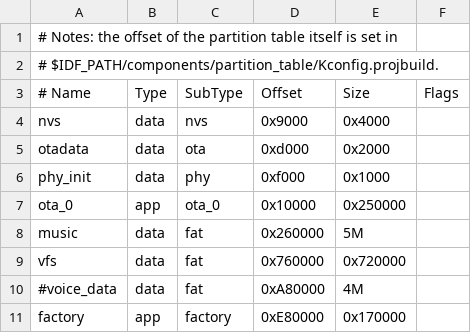
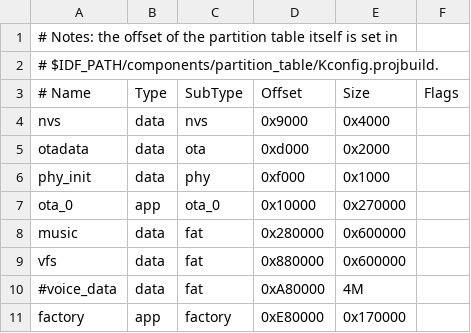
Before and after one commit to weilian1977/esp32_mpy, a CSV file: project/matatacar_v3/partitions-matatacar.csv, drawn as a sheet; the diff names each change by its address in the sheet, - before the commit and + after, or states it on an @@ line.

```diff
--- a/project/matatacar_v3/partitions-matatacar.csv
+++ b/project/matatacar_v3/partitions-matatacar.csv
-E7 (Size): 0x250000
+E7 (Size): 0x270000
-D8 (Offset): 0x260000
+D8 (Offset): 0x280000
-E8 (Size): 5M
+E8 (Size): 0x600000
-D9 (Offset): 0x760000
+D9 (Offset): 0x880000
-E9 (Size): 0x720000
+E9 (Size): 0x600000
```
Also changed, not shown: 3 other files.
